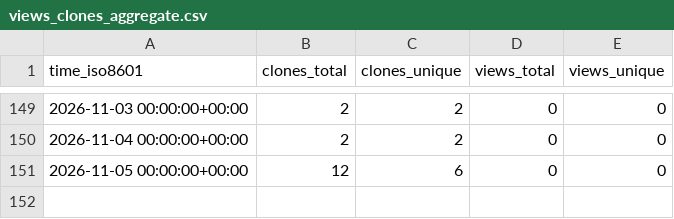
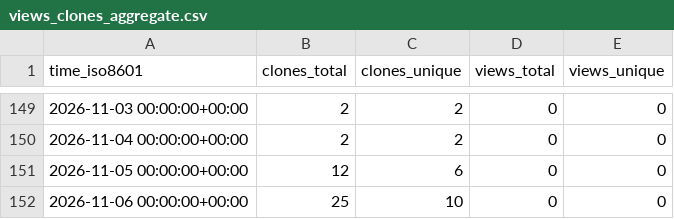
Before and after one commit to alessiobianchini/alessiobianchini, a CSV file: alessiobianchini/alessiobianchini/ghrs-data/views_clones_aggregate.csv, drawn as a sheet; only a part is shown, gaps mark what is left out.

```diff
--- a/alessiobianchini/alessiobianchini/ghrs-data/views_clones_aggregate.csv
+++ b/alessiobianchini/alessiobianchini/ghrs-data/views_clones_aggregate.csv
@@ -151 +151,2 @@ time_iso8601,clones_total,clones_unique,views_total,views_unique
 2026-11-05 00:00:00+00:00,12,6,0,0
+2026-11-06 00:00:00+00:00,25,10,0,0
```
Also changed, not shown: 1 other file.
